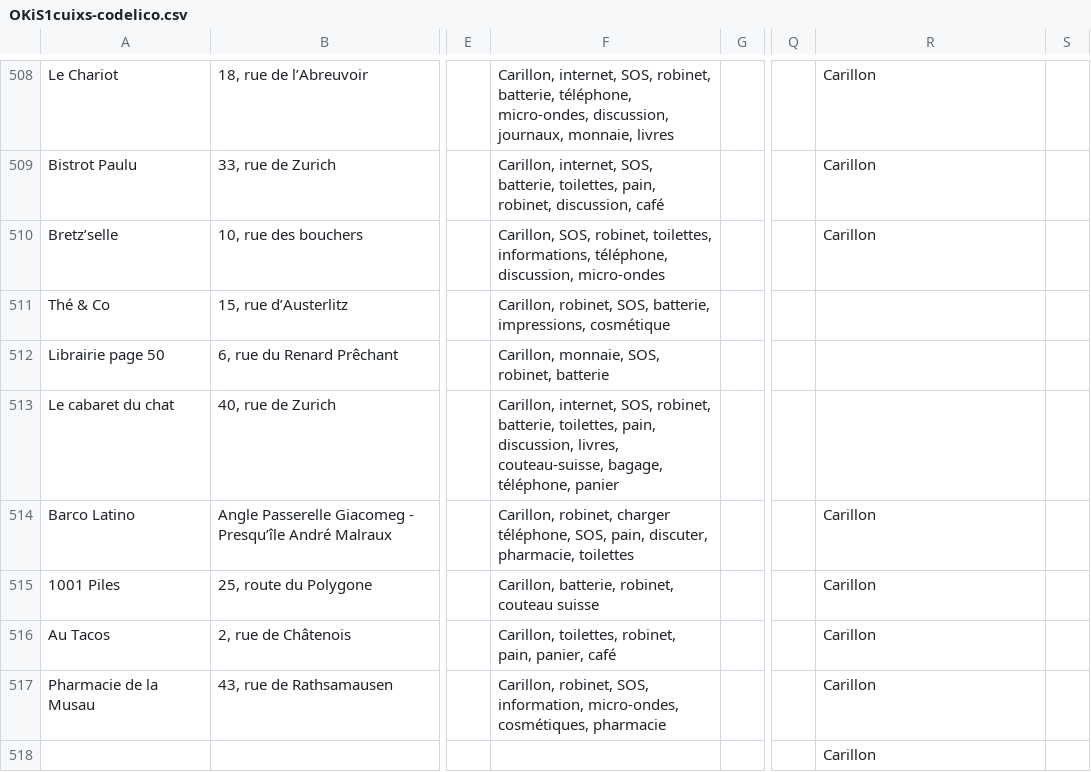
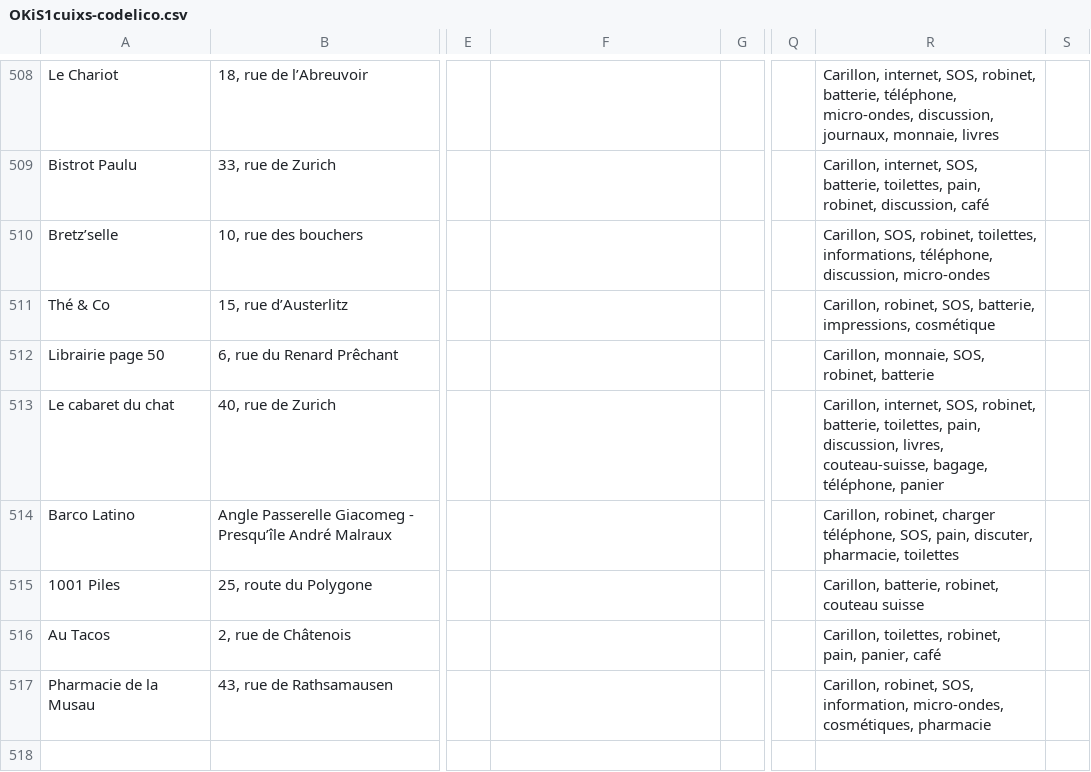
Before and after one commit to welcome-guide/welcome-guide.github.io, a CSV file: donnees-welcome-guide/OKiS1cuixs-codelico.csv, drawn as a sheet; only a part is shown, gaps mark what is left out; rows hold the shown columns only; the diff covers the shown part only; the diff names each change by its address in the sheet, - before the commit and + after, or states it on an @@ line.

Commit message:
Nettoie les tags Carillon

```diff
--- a/donnees-welcome-guide/OKiS1cuixs-codelico.csv
+++ b/donnees-welcome-guide/OKiS1cuixs-codelico.csv
-F508: Carillon, internet, SOS, robinet, batterie, téléphone, micro-ondes, discussion, journaux, monnaie, livres
+F508: (empty)
-R508: Carillon
+R508: Carillon, internet, SOS, robinet, batterie, téléphone, micro-ondes, discussion, journaux, monnaie, livres
-F509: Carillon, internet, SOS, batterie, toilettes, pain, robinet, discussion, café
+F509: (empty)
-R509: Carillon
+R509: Carillon, internet, SOS, batterie, toilettes, pain, robinet, discussion, café
-F510: Carillon, SOS, robinet, toilettes, informations, téléphone, discussion, micro-ondes
+F510: (empty)
-R510: Carillon
+R510: Carillon, SOS, robinet, toilettes, informations, téléphone, discussion, micro-ondes
-F511: Carillon, robinet, SOS, batterie, impressions, cosmétique
+F511: (empty)
-R511: (empty)
+R511: Carillon, robinet, SOS, batterie, impressions, cosmétique
-F512: Carillon, monnaie, SOS, robinet, batterie
+F512: (empty)
-R512: (empty)
+R512: Carillon, monnaie, SOS, robinet, batterie
-F513: Carillon, internet, SOS, robinet, batterie, toilettes, pain, discussion, livres, couteau-suisse, bagage, téléphone, panier
+F513: (empty)
-R513: (empty)
+R513: Carillon, internet, SOS, robinet, batterie, toilettes, pain, discussion, livres, couteau-suisse, bagage, téléphone, panier
-F514: Carillon, robinet, charger téléphone, SOS, pain, discuter, pharmacie, toilettes
+F514: (empty)
-R514: Carillon
+R514: Carillon, robinet, charger téléphone, SOS, pain, discuter, pharmacie, toilettes
-F515: Carillon, batterie, robinet, couteau suisse
+F515: (empty)
-R515: Carillon
+R515: Carillon, batterie, robinet, couteau suisse
-F516: Carillon, toilettes, robinet, pain, panier, café
+F516: (empty)
-R516: Carillon
+R516: Carillon, toilettes, robinet, pain, panier, café
-F517: Carillon, robinet, SOS, information, micro-ondes, cosmétiques, pharmacie
+F517: (empty)
-R517: Carillon
+R517: Carillon, robinet, SOS, information, micro-ondes, cosmétiques, pharmacie
-row 518:  |  |  |  |  |  | Carillon
```
Also changed, not shown: 19 removed rows and 31 edited cells elsewhere in this file.
